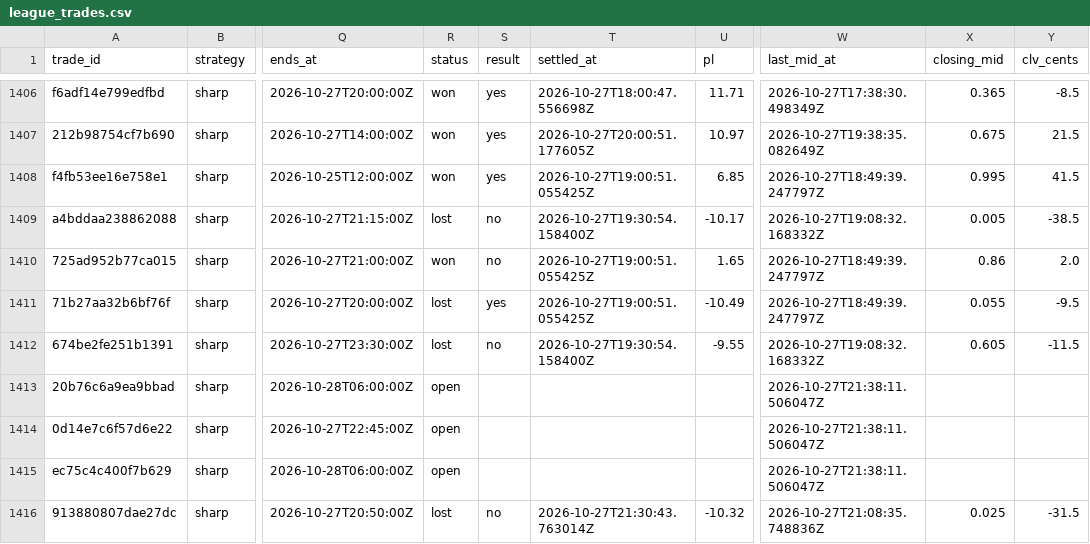
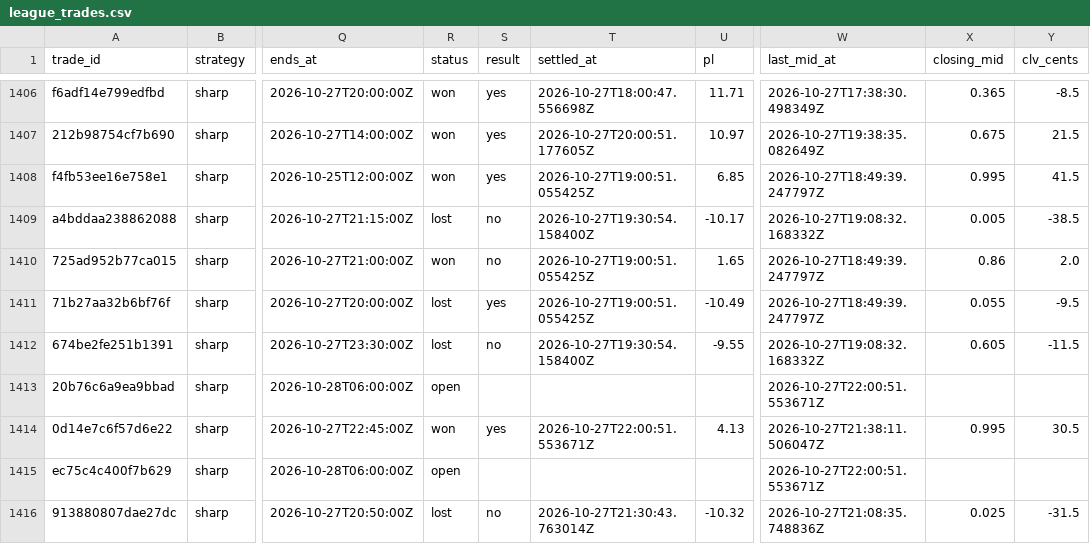
Before and after one commit to colebeasley10-glitch/pm-edge, a CSV file: league_trades.csv, drawn as a sheet; only a part is shown, gaps mark what is left out; the diff covers the shown part only; the diff names each change by its address in the sheet, - before the commit and + after, or states it on an @@ line.

Commit message:
League round [skip ci]

```diff
--- a/league_trades.csv
+++ b/league_trades.csv
-W1413 (last_mid_at): 2026-10-27T21:38:11.506047Z
+W1413 (last_mid_at): 2026-10-27T22:00:51.553671Z
-R1414 (status): open
+R1414 (status): won
-S1414 (result): (empty)
+S1414 (result): yes
-T1414 (settled_at): (empty)
+T1414 (settled_at): 2026-10-27T22:00:51.553671Z
-U1414 (pl): (empty)
+U1414 (pl): 4.13
-X1414 (closing_mid): (empty)
+X1414 (closing_mid): 0.995
-Y1414 (clv_cents): (empty)
+Y1414 (clv_cents): 30.5
-W1415 (last_mid_at): 2026-10-27T21:38:11.506047Z
+W1415 (last_mid_at): 2026-10-27T22:00:51.553671Z
```
Also changed, not shown: 1 added row and 21 edited cells elsewhere in this file, league_shadow.csv, 1 other file.
